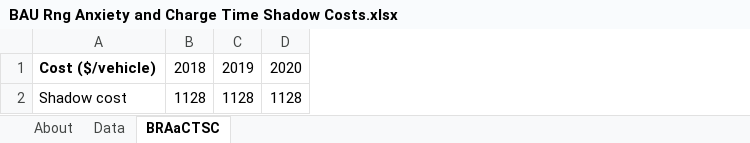
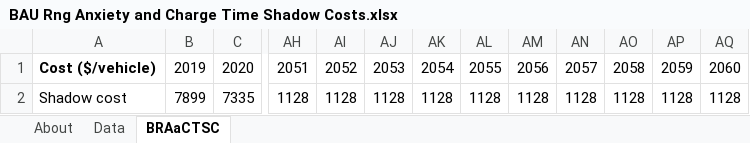
Before and after one commit to Smart-Trans/eps-china2019-smart-trans, an Excel workbook: InputData/trans/BRAaCTSC/BAU Rng Anxiety and Charge Time Shadow Costs.xlsx, sheet BRAaCTSC, drawn as a sheet; only a part is shown, gaps mark what is left out; values as stored, in another font and other column widths than the file's, no borders; removed rows and columns are numbered as before the commit, all else as after; the diff covers the shown part only; the diff names each change by its address in the sheet, - before the commit and + after, or states it on an @@ line.

```diff
--- a/InputData/trans/BRAaCTSC/BAU Rng Anxiety and Charge Time Shadow Costs.xlsx (sheet BRAaCTSC)
+++ b/InputData/trans/BRAaCTSC/BAU Rng Anxiety and Charge Time Shadow Costs.xlsx (sheet BRAaCTSC)
-column B, rows 1-2: 2018 | 1128
+column AH, rows 1-2: 2051 | 1128
+column AI, rows 1-2: 2052 | 1128
+column AJ, rows 1-2: 2053 | 1128
+column AK, rows 1-2: 2054 | 1128
+column AL, rows 1-2: 2055 | 1128
+column AM, rows 1-2: 2056 | 1128
+column AN, rows 1-2: 2057 | 1128
+column AO, rows 1-2: 2058 | 1128
+column AP, rows 1-2: 2059 | 1128
+column AQ, rows 1-2: 2060 | 1128
-B2: 1128
+B2: 7899
-C2: 1128
+C2: 7335
```
Also changed, not shown: 6 edited cells elsewhere in this sheet, formulas that keep their value, InputData/trans/SYVbT/cn - Start Year Vehicles by Technology.xlsx, InputData/trans/TTS/cn-Transportation Technology Shareweights.xlsx, 8 other files.
